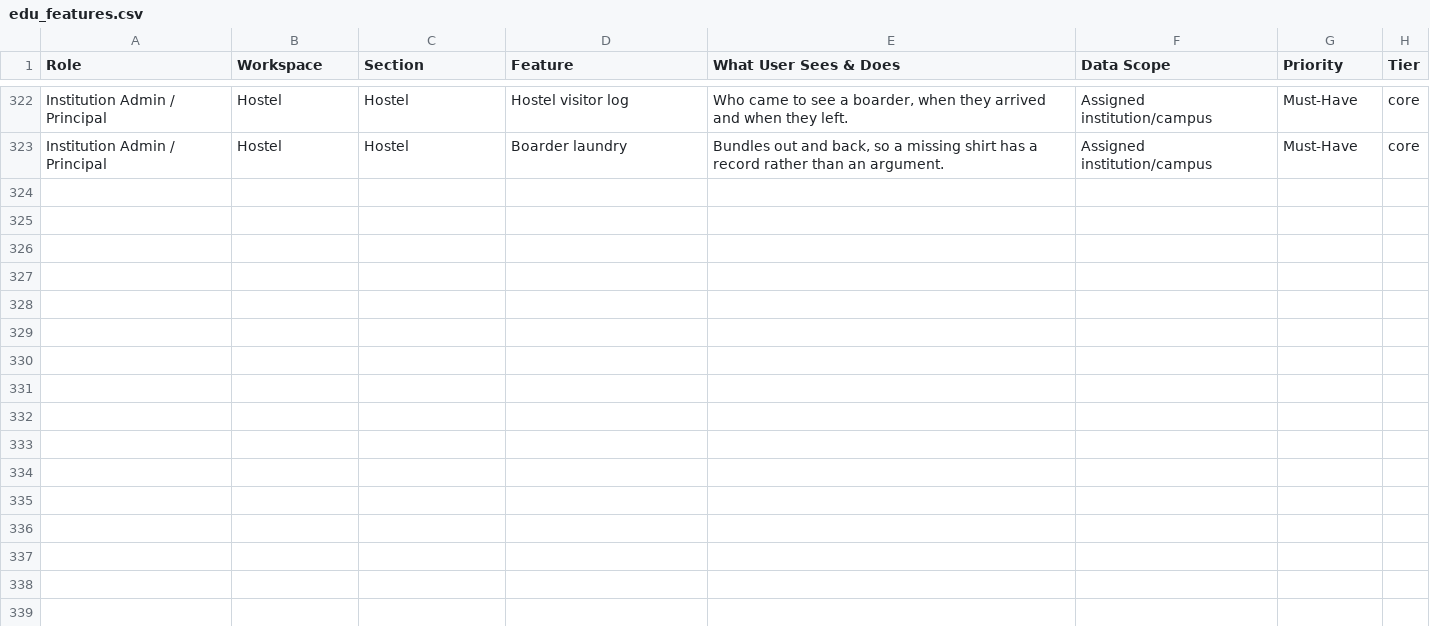
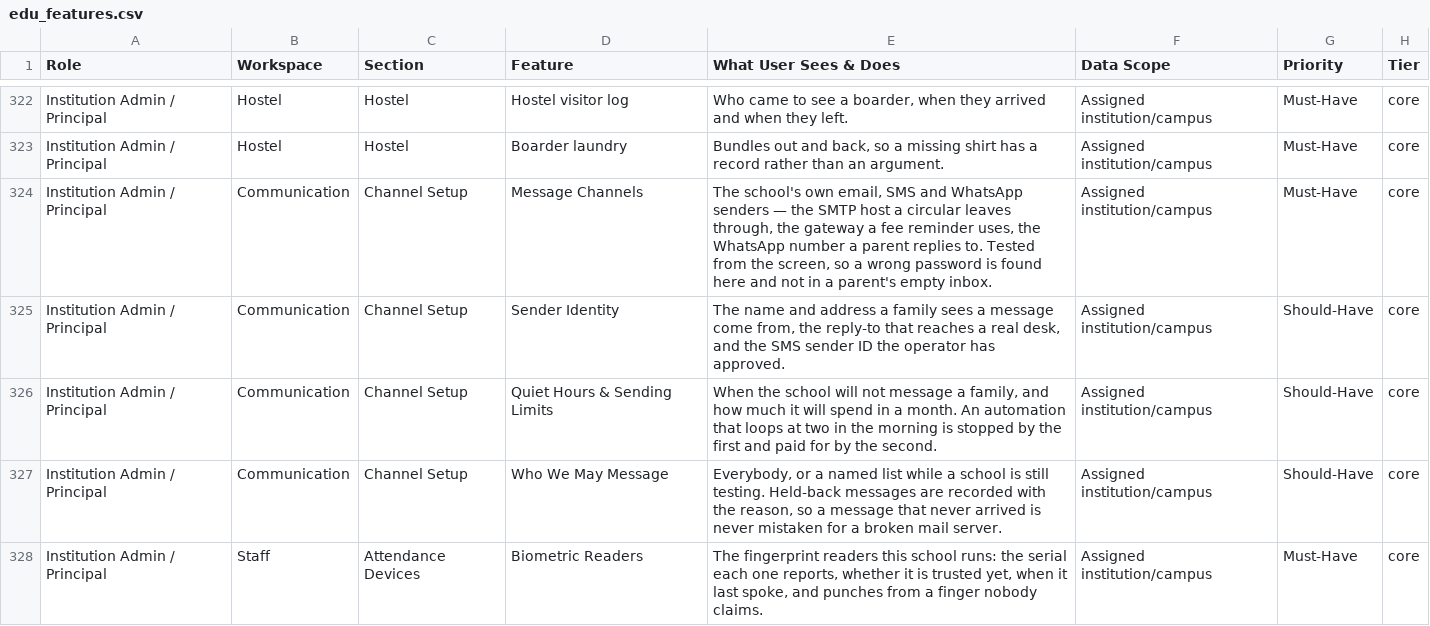
Before and after one commit to infovivencia2026-debug/temp_sch_erp-, a CSV file: docs/edu_features.csv, drawn as a sheet; only a part is shown, gaps mark what is left out.

```diff
--- a/docs/edu_features.csv
+++ b/docs/edu_features.csv
@@ -323 +323,6 @@ Institution Admin / Principal,Hostel,Hostel,Hostel visitor log,"Who came to see
 Institution Admin / Principal,Hostel,Hostel,Boarder laundry,"Bundles out and back, so a missing shirt has a record rather than an argument.",Assigned institution/campus,Must-Have,core
+Institution Admin / Principal,Communication,Channel Setup,Message Channels,"The school's own email, SMS and WhatsApp senders — the SMTP host a circular leaves through, the gateway a fee reminder uses, the WhatsApp number a parent replies to. Tested from the screen, so a wrong password is found here and not in a parent's empty inbox.",Assigned institution/campus,Must-Have,core
+Institution Admin / Principal,Communication,Channel Setup,Sender Identity,"The name and address a family sees a message come from, the reply-to that reaches a real desk, and the SMS sender ID the operator has approved.",Assigned institution/campus,Should-Have,core
+Institution Admin / Principal,Communication,Channel Setup,Quiet Hours & Sending Limits,"When the school will not message a family, and how much it will spend in a month. An automation that loops at two in the morning is stopped by the first and paid for by the second.",Assigned institution/campus,Should-Have,core
+Institution Admin / Principal,Communication,Channel Setup,Who We May Message,"Everybody, or a named list while a school is still testing. Held-back messages are recorded with the reason, so a message that never arrived is never mistaken for a broken mail server.",Assigned institution/campus,Should-Have,core
+Institution Admin / Principal,Staff,Attendance Devices,Biometric Readers,"The fingerprint readers this school runs: the serial each one reports, whether it is trusted yet, when it last spoke, and punches from a finger nobody claims.",Assigned institution/campus,Must-Have,core
```
Also changed, not shown: 26 other files.
